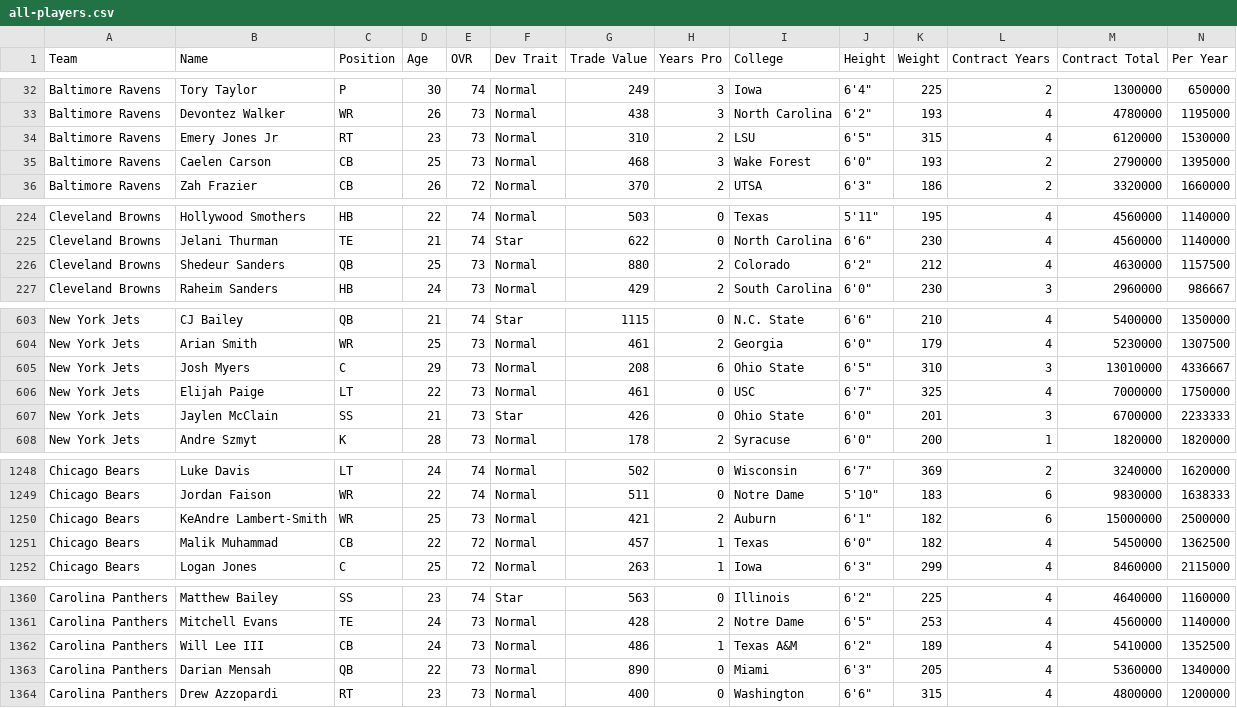
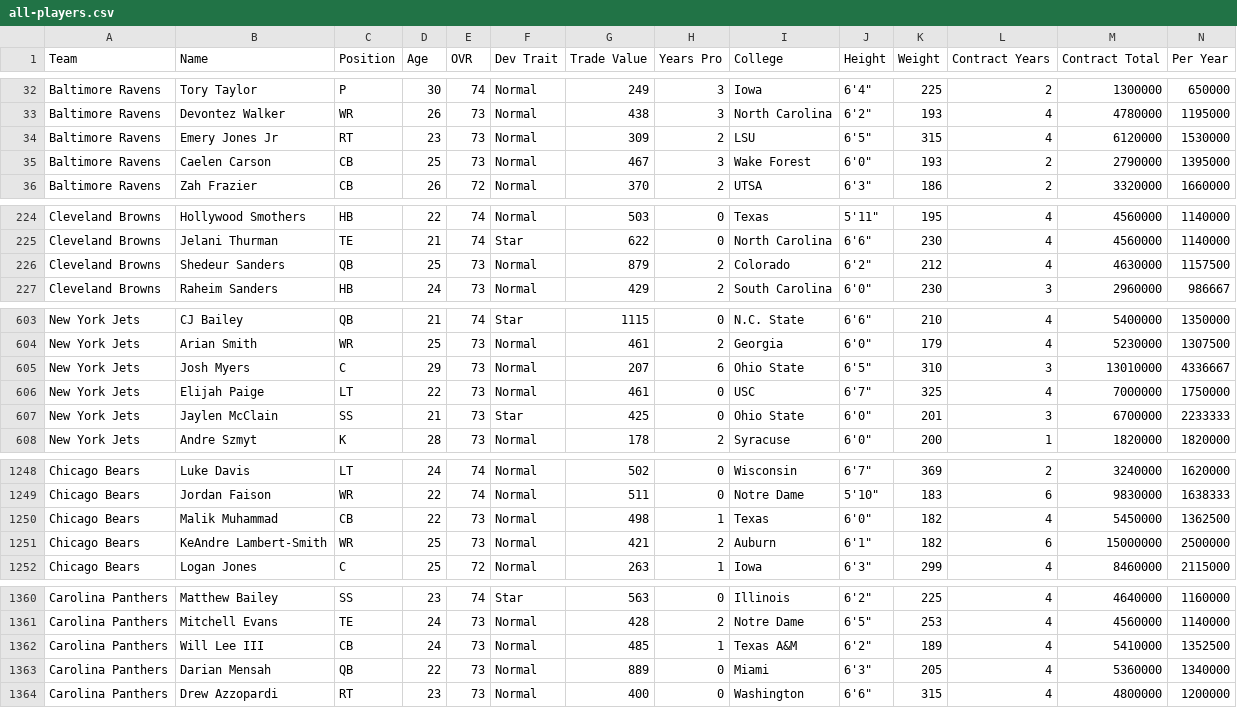
Before and after one commit to jm-27-league/jm-27-league.github.io, a CSV file: csv/all-players.csv, drawn as a sheet; only a part is shown, gaps mark what is left out; removed rows and columns are numbered as before the commit, all else as after; rows hold the shown columns only; the diff covers the shown part only; the diff names each change by its address in the sheet, - before the commit and + after, or states it on an @@ line.

```diff
--- a/csv/all-players.csv
+++ b/csv/all-players.csv
-G34 (Trade Value): 310
+G34 (Trade Value): 309
-G35 (Trade Value): 468
+G35 (Trade Value): 467
-G226 (Trade Value): 880
+G226 (Trade Value): 879
-G605 (Trade Value): 208
+G605 (Trade Value): 207
-G607 (Trade Value): 426
+G607 (Trade Value): 425
+row 1250: Chicago Bears | Malik Muhammad | CB | 22 | 73 | Normal | 498 | 1 | Texas | 6'0" | 182 | 4 | 5450000 | 1362500
-row 1251: Chicago Bears | Malik Muhammad | CB | 22 | 72 | Normal | 457 | 1 | Texas | 6'0" | 182 | 4 | 5450000 | 1362500
-G1362 (Trade Value): 486
+G1362 (Trade Value): 485
-G1363 (Trade Value): 890
+G1363 (Trade Value): 889
```
Also changed, not shown: 6 edited cells elsewhere in this file, csv/team-777519104.csv, csv/team-777519105.csv, 12 other files.
